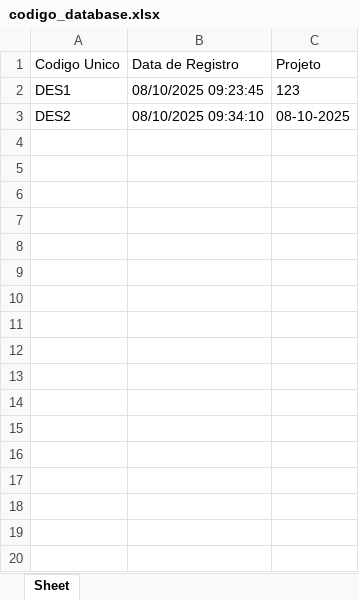
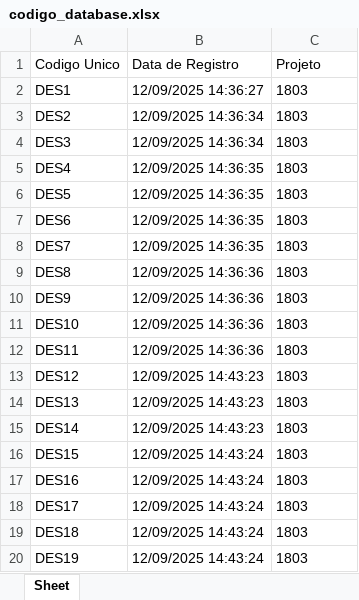
Before and after one commit to zuckalez0-oss/Gerador_DXF_Definitivo, an Excel workbook: codigo_database.xlsx, sheet Sheet, drawn as a sheet; only a part is shown; values as stored, in another font and other column widths than the file's, no borders; the diff covers the shown part only; the diff names each change by its address in the sheet, - before the commit and + after, or states it on an @@ line.

```diff
--- a/codigo_database.xlsx (sheet Sheet)
+++ b/codigo_database.xlsx (sheet Sheet)
-B2 (Data de Registro): 08/10/2025 09:23:45
+B2 (Data de Registro): 12/09/2025 14:36:27
-C2 (Projeto): 123
+C2 (Projeto): 1803
-B3 (Data de Registro): 08/10/2025 09:34:10
+B3 (Data de Registro): 12/09/2025 14:36:34
-C3 (Projeto): 08-10-2025
+C3 (Projeto): 1803
+row 4: DES3 | 12/09/2025 14:36:34 | 1803
+row 5: DES4 | 12/09/2025 14:36:35 | 1803
+row 6: DES5 | 12/09/2025 14:36:35 | 1803
+row 7: DES6 | 12/09/2025 14:36:35 | 1803
+row 8: DES7 | 12/09/2025 14:36:35 | 1803
+row 9: DES8 | 12/09/2025 14:36:36 | 1803
+row 10: DES9 | 12/09/2025 14:36:36 | 1803
+row 11: DES10 | 12/09/2025 14:36:36 | 1803
+row 12: DES11 | 12/09/2025 14:36:36 | 1803
+row 13: DES12 | 12/09/2025 14:43:23 | 1803
+row 14: DES13 | 12/09/2025 14:43:23 | 1803
+row 15: DES14 | 12/09/2025 14:43:23 | 1803
+row 16: DES15 | 12/09/2025 14:43:24 | 1803
+row 17: DES16 | 12/09/2025 14:43:24 | 1803
+row 18: DES17 | 12/09/2025 14:43:24 | 1803
+row 19: DES18 | 12/09/2025 14:43:24 | 1803
+row 20: DES19 | 12/09/2025 14:43:24 | 1803
```
Also changed, not shown: 34 added rows elsewhere in this sheet, Versao-FInal/codigo_database.xlsx, 3 other files.
